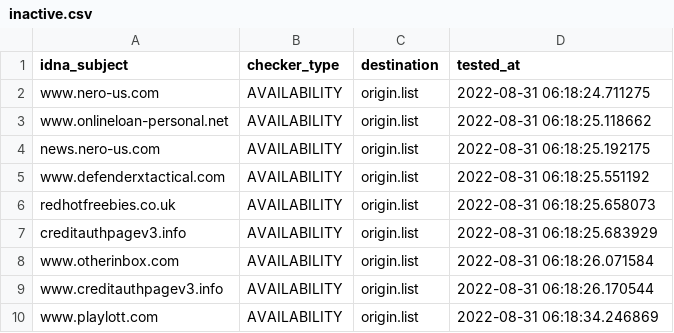
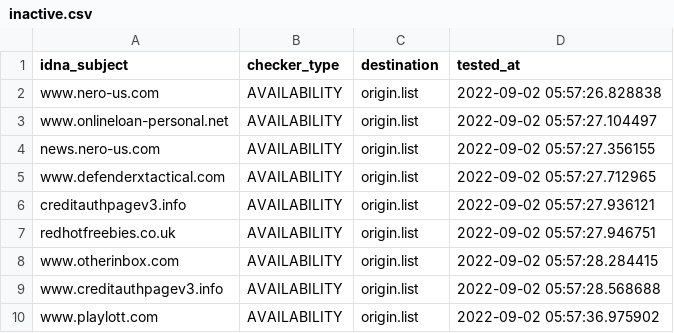
Before and after one commit to dead-hosts/add.Spam_git_FadeMind, a CSV file: .pyfunceble/inactive.csv, drawn as a sheet.

```diff
--- a/.pyfunceble/inactive.csv
+++ b/.pyfunceble/inactive.csv
@@ -1,10 +1,10 @@
 idna_subject,checker_type,destination,tested_at
-www.nero-us.com,AVAILABILITY,origin.list,2022-08-31 06:18:24.711275
-www.onlineloan-personal.net,AVAILABILITY,origin.list,2022-08-31 06:18:25.118662
-news.nero-us.com,AVAILABILITY,origin.list,2022-08-31 06:18:25.192175
-www.defenderxtactical.com,AVAILABILITY,origin.list,2022-08-31 06:18:25.551192
-redhotfreebies.co.uk,AVAILABILITY,origin.list,2022-08-31 06:18:25.658073
-creditauthpagev3.info,AVAILABILITY,origin.list,2022-08-31 06:18:25.683929
-www.otherinbox.com,AVAILABILITY,origin.list,2022-08-31 06:18:26.071584
-www.creditauthpagev3.info,AVAILABILITY,origin.list,2022-08-31 06:18:26.170544
-www.playlott.com,AVAILABILITY,origin.list,2022-08-31 06:18:34.246869
+www.nero-us.com,AVAILABILITY,origin.list,2022-09-02 05:57:26.828838
+www.onlineloan-personal.net,AVAILABILITY,origin.list,2022-09-02 05:57:27.104497
+news.nero-us.com,AVAILABILITY,origin.list,2022-09-02 05:57:27.356155
+www.defenderxtactical.com,AVAILABILITY,origin.list,2022-09-02 05:57:27.712965
+creditauthpagev3.info,AVAILABILITY,origin.list,2022-09-02 05:57:27.936121
+redhotfreebies.co.uk,AVAILABILITY,origin.list,2022-09-02 05:57:27.946751
+www.otherinbox.com,AVAILABILITY,origin.list,2022-09-02 05:57:28.284415
+www.creditauthpagev3.info,AVAILABILITY,origin.list,2022-09-02 05:57:28.568688
+www.playlott.com,AVAILABILITY,origin.list,2022-09-02 05:57:36.975902
```
Also changed, not shown: 11 other files.
